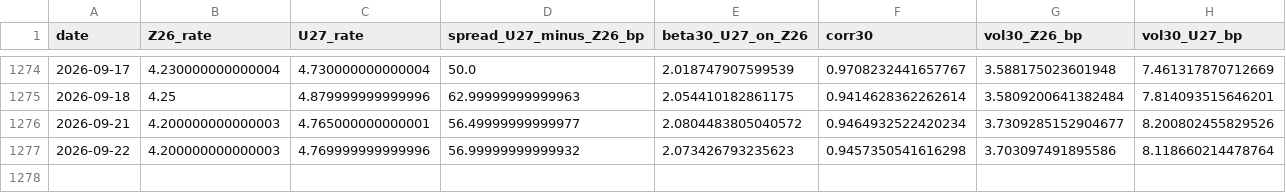
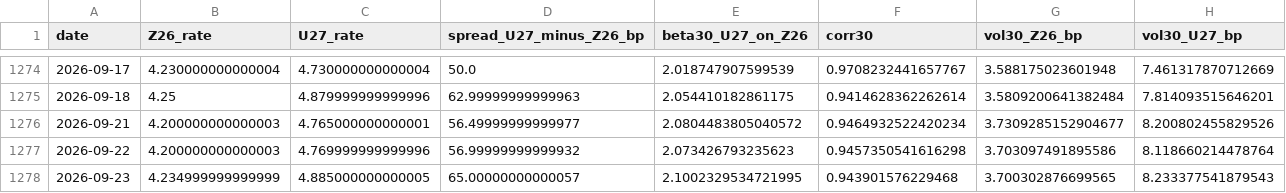
Before and after one commit to ALILODHI-cloud/STIR_trade_research, a CSV file: data/cache/stir_curves/sonia_u27_on_z26_rolling30_beta.csv, drawn as a sheet; only a part is shown, gaps mark what is left out; the diff names each change by its address in the sheet, - before the commit and + after, or states it on an @@ line.

```diff
--- a/data/cache/stir_curves/sonia_u27_on_z26_rolling30_beta.csv
+++ b/data/cache/stir_curves/sonia_u27_on_z26_rolling30_beta.csv
+row 1278: 2026-09-23 | 4.234999999999999 | 4.885000000000005 | 65.00000000000057 | 2.1002329534721995 | 0.943901576229468 | 3.700302876699565 | 8.233377541879543
```
Also changed, not shown: 14 other files.
